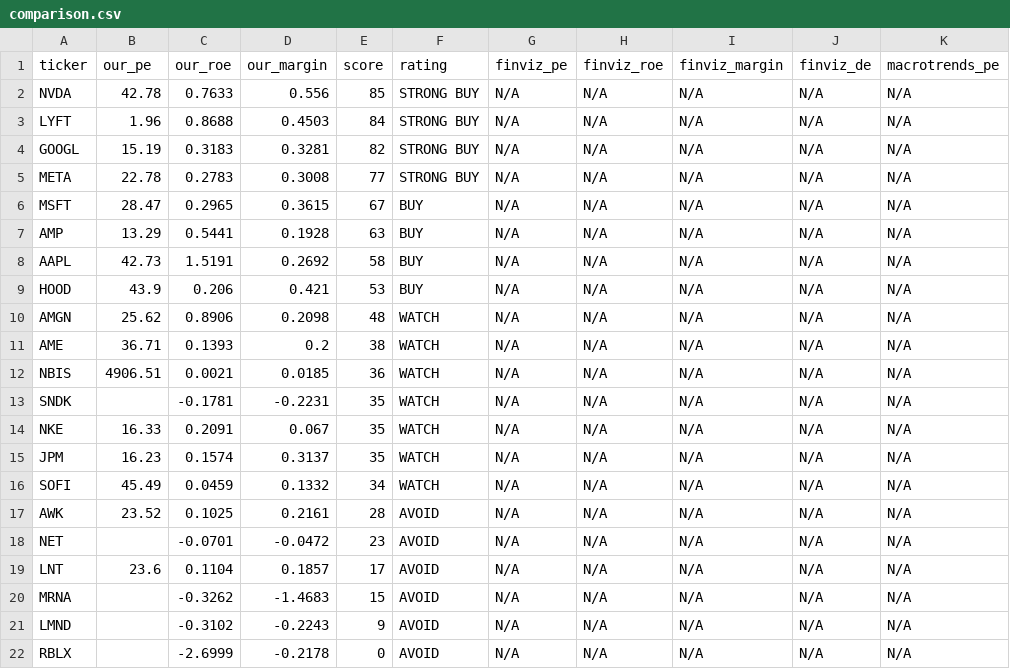
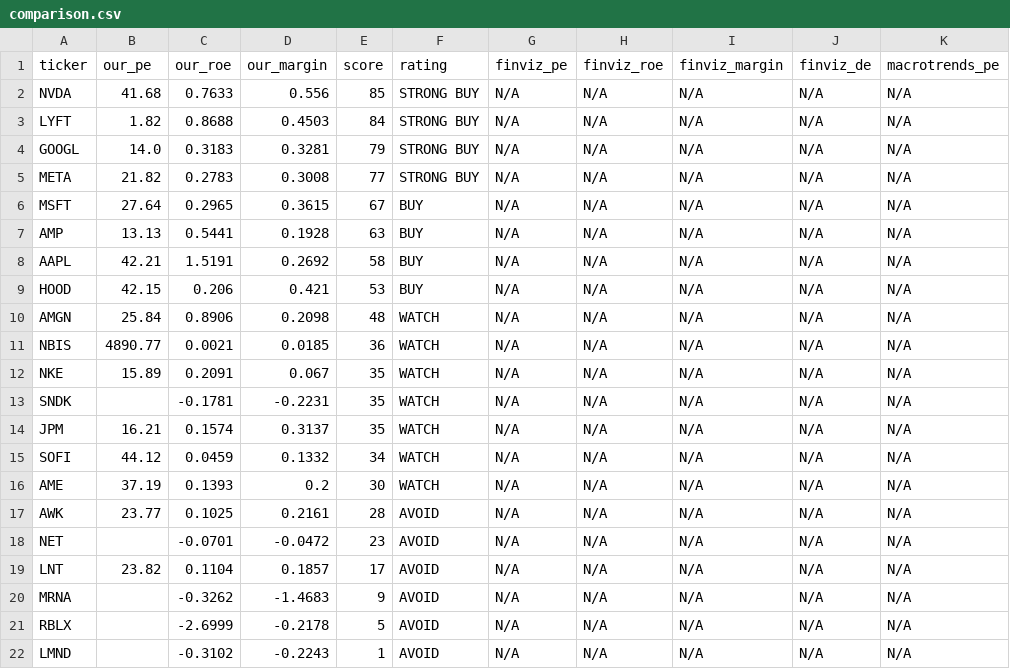
Before and after one commit to leafy-joyce-t/stock-tracker, a CSV file: data/comparison.csv, drawn as a sheet.

```diff
--- a/data/comparison.csv
+++ b/data/comparison.csv
@@ -1,22 +1,22 @@
 ticker,our_pe,our_roe,our_margin,score,rating,finviz_pe,finviz_roe,finviz_margin,finviz_de,macrotrends_pe
-NVDA,42.78,0.7633,0.556,85,STRONG BUY,N/A,N/A,N/A,N/A,N/A
-LYFT,1.96,0.8688,0.4503,84,STRONG BUY,N/A,N/A,N/A,N/A,N/A
-GOOGL,15.19,0.3183,0.3281,82,STRONG BUY,N/A,N/A,N/A,N/A,N/A
-META,22.78,0.2783,0.3008,77,STRONG BUY,N/A,N/A,N/A,N/A,N/A
-MSFT,28.47,0.2965,0.3615,67,BUY,N/A,N/A,N/A,N/A,N/A
-AMP,13.29,0.5441,0.1928,63,BUY,N/A,N/A,N/A,N/A,N/A
-AAPL,42.73,1.5191,0.2692,58,BUY,N/A,N/A,N/A,N/A,N/A
-HOOD,43.9,0.206,0.421,53,BUY,N/A,N/A,N/A,N/A,N/A
-AMGN,25.62,0.8906,0.2098,48,WATCH,N/A,N/A,N/A,N/A,N/A
-AME,36.71,0.1393,0.2,38,WATCH,N/A,N/A,N/A,N/A,N/A
-NBIS,4906.51,0.0021,0.0185,36,WATCH,N/A,N/A,N/A,N/A,N/A
+NVDA,41.68,0.7633,0.556,85,STRONG BUY,N/A,N/A,N/A,N/A,N/A
+LYFT,1.82,0.8688,0.4503,84,STRONG BUY,N/A,N/A,N/A,N/A,N/A
+GOOGL,14.0,0.3183,0.3281,79,STRONG BUY,N/A,N/A,N/A,N/A,N/A
+META,21.82,0.2783,0.3008,77,STRONG BUY,N/A,N/A,N/A,N/A,N/A
+MSFT,27.64,0.2965,0.3615,67,BUY,N/A,N/A,N/A,N/A,N/A
+AMP,13.13,0.5441,0.1928,63,BUY,N/A,N/A,N/A,N/A,N/A
+AAPL,42.21,1.5191,0.2692,58,BUY,N/A,N/A,N/A,N/A,N/A
+HOOD,42.15,0.206,0.421,53,BUY,N/A,N/A,N/A,N/A,N/A
+AMGN,25.84,0.8906,0.2098,48,WATCH,N/A,N/A,N/A,N/A,N/A
+NBIS,4890.77,0.0021,0.0185,36,WATCH,N/A,N/A,N/A,N/A,N/A
+NKE,15.89,0.2091,0.067,35,WATCH,N/A,N/A,N/A,N/A,N/A
 SNDK,,-0.1781,-0.2231,35,WATCH,N/A,N/A,N/A,N/A,N/A
-NKE,16.33,0.2091,0.067,35,WATCH,N/A,N/A,N/A,N/A,N/A
-JPM,16.23,0.1574,0.3137,35,WATCH,N/A,N/A,N/A,N/A,N/A
-SOFI,45.49,0.0459,0.1332,34,WATCH,N/A,N/A,N/A,N/A,N/A
-AWK,23.52,0.1025,0.2161,28,AVOID,N/A,N/A,N/A,N/A,N/A
+JPM,16.21,0.1574,0.3137,35,WATCH,N/A,N/A,N/A,N/A,N/A
+SOFI,44.12,0.0459,0.1332,34,WATCH,N/A,N/A,N/A,N/A,N/A
+AME,37.19,0.1393,0.2,30,WATCH,N/A,N/A,N/A,N/A,N/A
+AWK,23.77,0.1025,0.2161,28,AVOID,N/A,N/A,N/A,N/A,N/A
 NET,,-0.0701,-0.0472,23,AVOID,N/A,N/A,N/A,N/A,N/A
-LNT,23.6,0.1104,0.1857,17,AVOID,N/A,N/A,N/A,N/A,N/A
-MRNA,,-0.3262,-1.4683,15,AVOID,N/A,N/A,N/A,N/A,N/A
-LMND,,-0.3102,-0.2243,9,AVOID,N/A,N/A,N/A,N/A,N/A
-RBLX,,-2.6999,-0.2178,0,AVOID,N/A,N/A,N/A,N/A,N/A
+LNT,23.82,0.1104,0.1857,17,AVOID,N/A,N/A,N/A,N/A,N/A
+MRNA,,-0.3262,-1.4683,9,AVOID,N/A,N/A,N/A,N/A,N/A
+RBLX,,-2.6999,-0.2178,5,AVOID,N/A,N/A,N/A,N/A,N/A
+LMND,,-0.3102,-0.2243,1,AVOID,N/A,N/A,N/A,N/A,N/A
```
Also changed, not shown: data/calculated_ratios.csv, data/risk_signals.csv, 25 other files.
